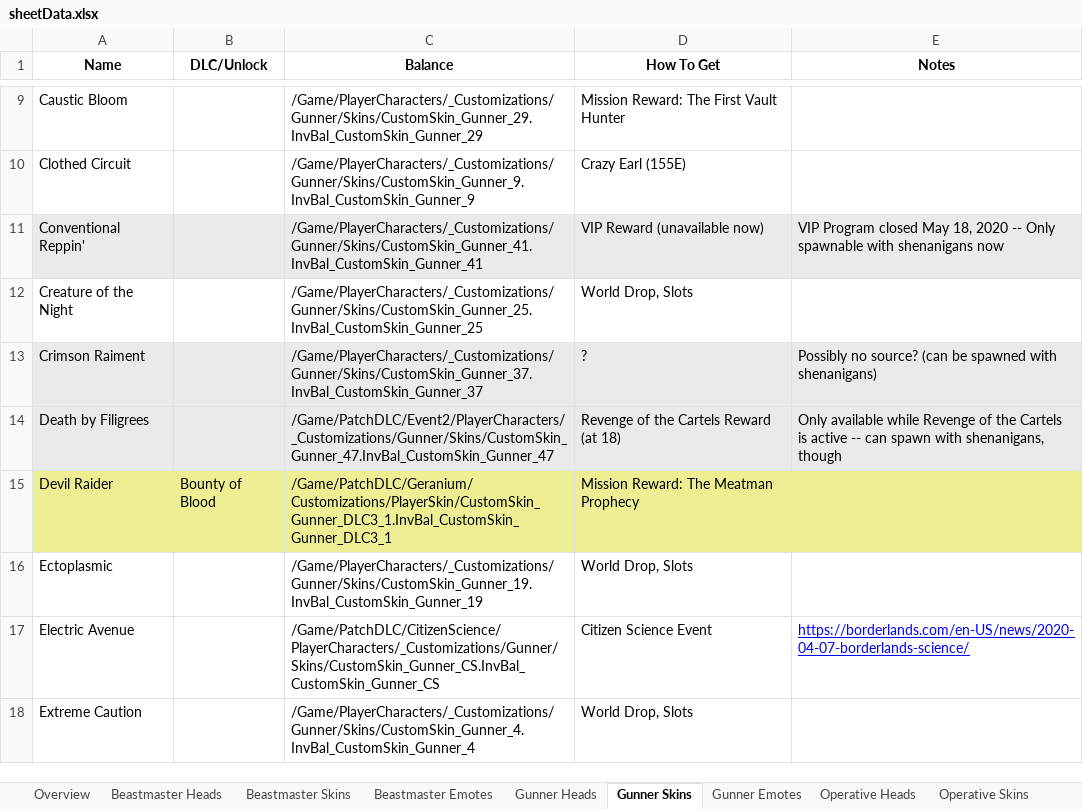
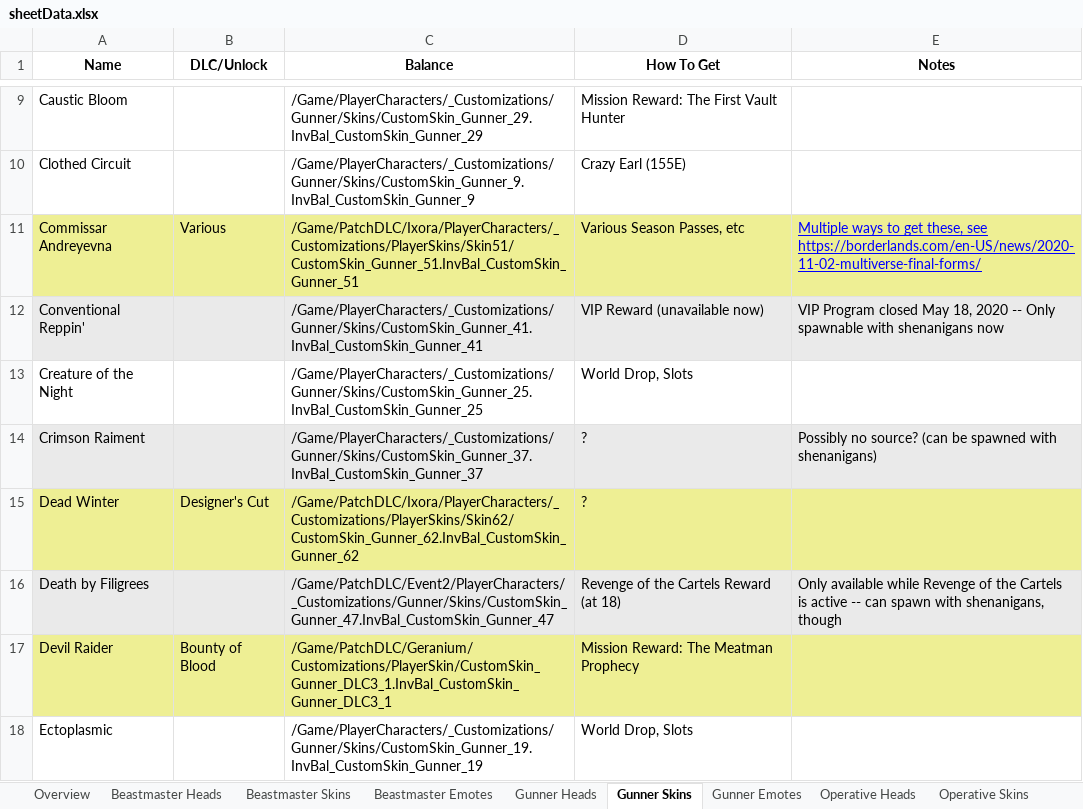
Before and after one commit to FromDarkHell/BL3ProfileEditor, an Excel workbook: CosmeticsGenerator/sheetData.xlsx, sheet Gunner Skins, drawn as a sheet; only a part is shown, gaps mark what is left out; the shorter side is filled out with more unchanged rows; values as stored, in another font and other column widths than the file's, no borders; charts and pictures not drawn; the diff names each change by its address in the sheet, - before the commit and + after, or states it on an @@ line.

Commit message:
v1.2.3: Season Pass 2 Content
cool

```diff
--- a/CosmeticsGenerator/sheetData.xlsx (sheet Gunner Skins)
+++ b/CosmeticsGenerator/sheetData.xlsx (sheet Gunner Skins)
+row 11: Commissar Andreyevna | Various | /Game/PatchDLC/Ixora/PlayerCharacters/_Customizations/PlayerSkins/Skin51/CustomSkin_Gunner_51.InvBal_CustomSkin_Gunner_51 | Various Season Passes, etc | Multiple ways to get these, see https://borderlands.com/en-US/news/2020-11-02-multiverse-final-forms/
+row 15: Dead Winter | Designer's Cut | /Game/PatchDLC/Ixora/PlayerCharacters/_Customizations/PlayerSkins/Skin62/CustomSkin_Gunner_62.InvBal_CustomSkin_Gunner_62 | ?
```
Also changed, not shown: sheet ECHO Themes, sheet Operative Skins, sheet Siren Skins, sheet Beastmaster Skins, sheet Beastmaster Heads, sheet Gunner Heads, 4 more sheets, 6 other files.
